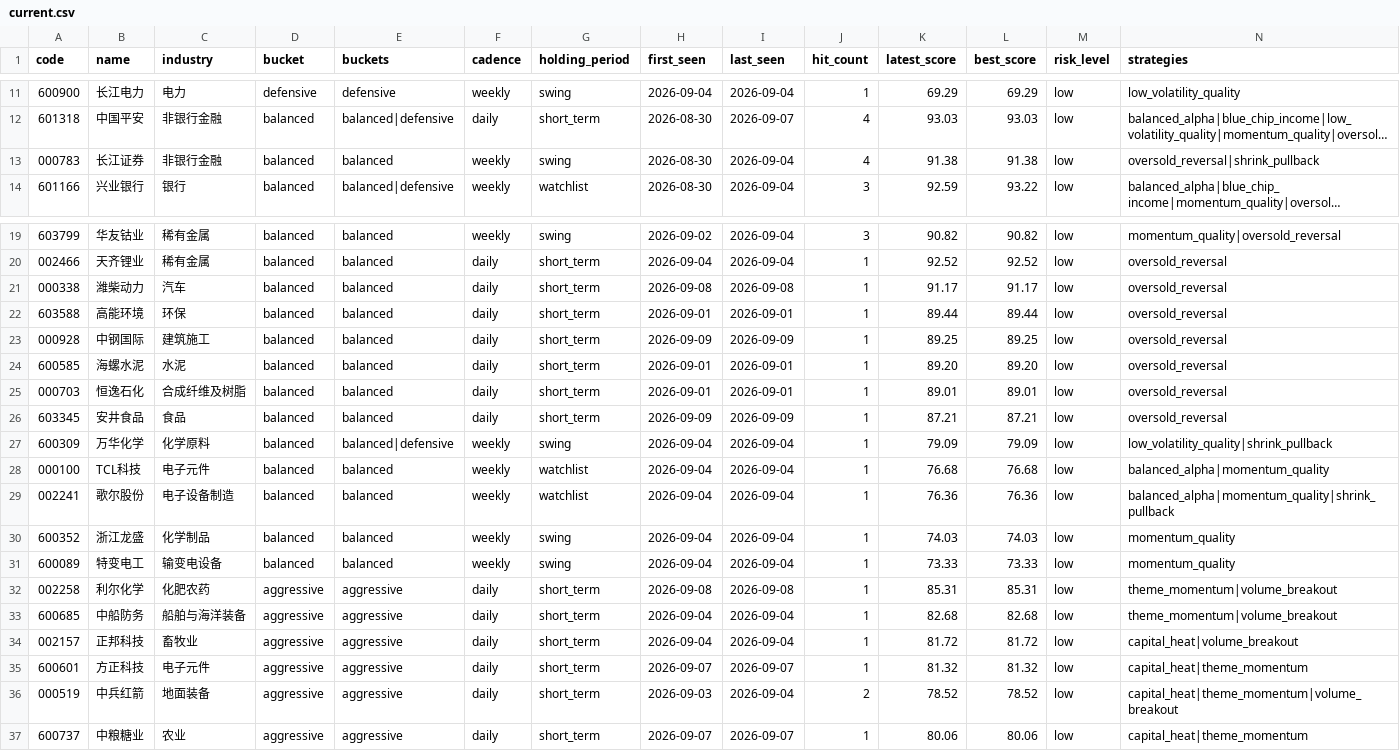
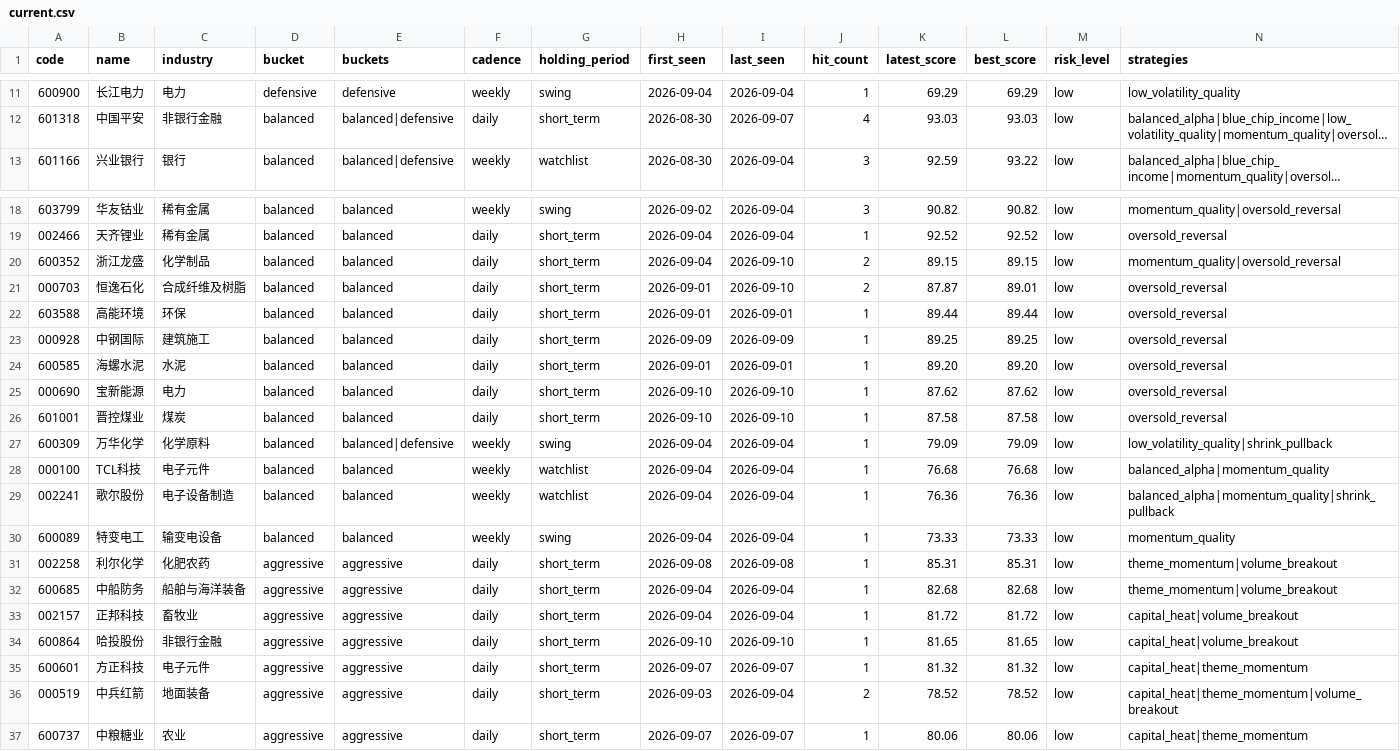
Before and after one commit to gong97/daily-stock-analysis-private, a CSV file: data/watchlist/current.csv, drawn as a sheet; only a part is shown, gaps mark what is left out; long unchanged cells end in …; removed rows and columns are numbered as before the commit, all else as after; rows hold the shown columns only; the diff covers the shown part only; the diff names each change by its address in the sheet, - before the commit and + after, or states it on an @@ line.

```diff
--- a/data/watchlist/current.csv
+++ b/data/watchlist/current.csv
-row 13: 000783 | 长江证券 | 非银行金融 | balanced | balanced | weekly | swing | 2026-08-30 | 2026-09-04 | 4 | 91.38 | 91.38 | low | oversold_reversal|shrink_pullback
+row 20: 600352 | 浙江龙盛 | 化学制品 | balanced | balanced | daily | short_term | 2026-09-04 | 2026-09-10 | 2 | 89.15 | 89.15 | low | momentum_quality|oversold_reversal
-A21 (code): 000338
+A21 (code): 000703
-B21 (name): 潍柴动力
+B21 (name): 恒逸石化
-C21 (industry): 汽车
+C21 (industry): 合成纤维及树脂
-H21 (first_seen): 2026-09-08
+H21 (first_seen): 2026-09-01
-I21 (last_seen): 2026-09-08
+I21 (last_seen): 2026-09-10
-J21 (hit_count): 1
+J21 (hit_count): 2
-K21 (latest_score): 91.17
+K21 (latest_score): 87.87
-L21 (best_score): 91.17
+L21 (best_score): 89.01
-A25 (code): 000703
+A25 (code): 000690
-B25 (name): 恒逸石化
+B25 (name): 宝新能源
-C25 (industry): 合成纤维及树脂
+C25 (industry): 电力
-H25 (first_seen): 2026-09-01
+H25 (first_seen): 2026-09-10
-I25 (last_seen): 2026-09-01
+I25 (last_seen): 2026-09-10
-K25 (latest_score): 89.01
+K25 (latest_score): 87.62
-L25 (best_score): 89.01
+L25 (best_score): 87.62
-A26 (code): 603345
+A26 (code): 601001
-B26 (name): 安井食品
+B26 (name): 晋控煤业
-C26 (industry): 食品
+C26 (industry): 煤炭
-H26 (first_seen): 2026-09-09
+H26 (first_seen): 2026-09-10
-I26 (last_seen): 2026-09-09
+I26 (last_seen): 2026-09-10
-K26 (latest_score): 87.21
+K26 (latest_score): 87.58
-L26 (best_score): 87.21
+L26 (best_score): 87.58
-row 30: 600352 | 浙江龙盛 | 化学制品 | balanced | balanced | weekly | swing | 2026-09-04 | 2026-09-04 | 1 | 74.03 | 74.03 | low | momentum_quality
+row 34: 600864 | 哈投股份 | 非银行金融 | aggressive | aggressive | daily | short_term | 2026-09-10 | 2026-09-10 | 1 | 81.65 | 81.65 | low | capital_heat|volume_breakout
```
Also changed, not shown: 1 removed row and 8 edited cells elsewhere in this file, 4 other files.
